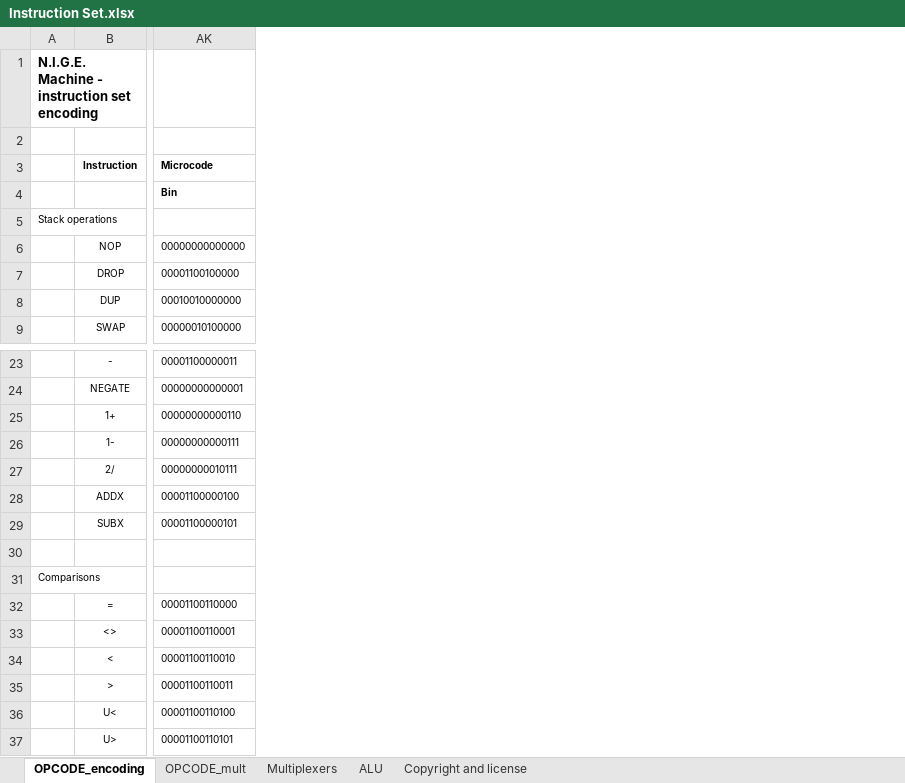
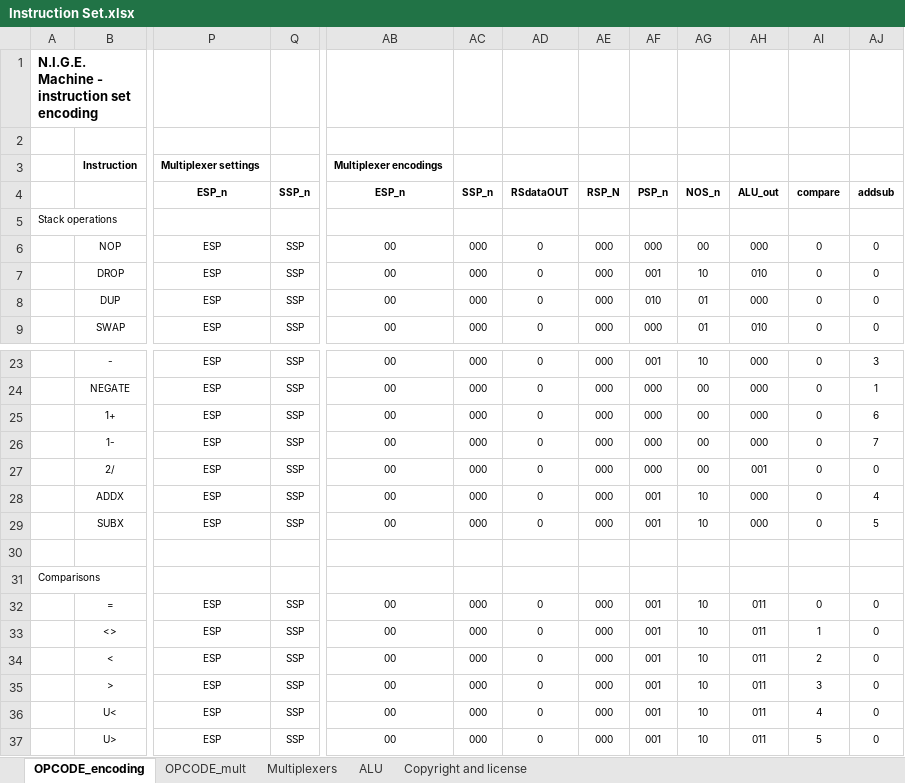
Before and after one commit to Anding/N.I.G.E.-Machine, an Excel workbook: Resources/Instruction Set.xlsx, sheet OPCODE_encoding, drawn as a sheet; only a part is shown, gaps mark what is left out; values as stored, in another font and other column widths than the file's, no borders; removed rows and columns are numbered as before the commit, all else as after; the diff covers the shown part only; the diff names each change by its address in the sheet, - before the commit and + after, or states it on an @@ line.

```diff
--- a/Resources/Instruction Set.xlsx (sheet OPCODE_encoding)
+++ b/Resources/Instruction Set.xlsx (sheet OPCODE_encoding)
+column P, rows 3-9: Multiplexer settings | ESP_n |  | ESP | ESP | ESP | ESP; rows 23-37: ESP | ESP | ESP | ESP | ESP | ESP | ESP |  |  | ESP | ESP | ESP | ESP | ESP | ESP
+column Q, rows 4-9: SSP_n |  | SSP | SSP | SSP | SSP; rows 23-37: SSP | SSP | SSP | SSP | SSP | SSP | SSP |  |  | SSP | SSP | SSP | SSP | SSP | SSP
-column AK, rows 3-9: Microcode | Bin |  | 00000000000000 | 00001100100000 | 00010010000000 | 00000010100000; rows 23-37: 00001100000011 | 00000000000001 | 00000000000110 | 00000000000111 | 00000000010111 | 00001100000100 | 00001100000101 |  |  | 00001100110000 | 00001100110001 | 00001100110010 | 00001100110011 | 00001100110100 | 00001100110101
@@ column AB unhidden, rows 3-9: Multiplexer encodings | ESP_n |  | 00 | 00 | 00 | 00; rows 23-37: 00 | 00 | 00 | 00 | 00 | 00 | 00 |  |  | 00 | 00 | 00 | 00 | 00 | 00 @@
@@ column AC unhidden, rows 4-9: SSP_n |  | 000 | 000 | 000 | 000; rows 23-37: 000 | 000 | 000 | 000 | 000 | 000 | 000 |  |  | 000 | 000 | 000 | 000 | 000 | 000 @@
@@ column AD unhidden, rows 4-9: RSdataOUT |  | 0 | 0 | 0 | 0; rows 23-37: 0 | 0 | 0 | 0 | 0 | 0 | 0 |  |  | 0 | 0 | 0 | 0 | 0 | 0 @@
@@ column AE unhidden, rows 4-9: RSP_N |  | 000 | 000 | 000 | 000; rows 23-37: 000 | 000 | 000 | 000 | 000 | 000 | 000 |  |  | 000 | 000 | 000 | 000 | 000 | 000 @@
@@ column AF unhidden, rows 4-9: PSP_n |  | 000 | 001 | 010 | 000; rows 23-37: 001 | 000 | 000 | 000 | 000 | 001 | 001 |  |  | 001 | 001 | 001 | 001 | 001 | 001 @@
@@ column AG unhidden, rows 4-9: NOS_n |  | 00 | 10 | 01 | 01; rows 23-37: 10 | 00 | 00 | 00 | 00 | 10 | 10 |  |  | 10 | 10 | 10 | 10 | 10 | 10 @@
@@ column AH unhidden, rows 4-9: ALU_out |  | 000 | 010 | 000 | 010; rows 23-37: 000 | 000 | 000 | 000 | 001 | 000 | 000 |  |  | 011 | 011 | 011 | 011 | 011 | 011 @@
@@ column AI unhidden, rows 4-9: compare |  | 0 | 0 | 0 | 0; rows 23-37: 0 | 0 | 0 | 0 | 0 | 0 | 0 |  |  | 0 | 1 | 2 | 3 | 4 | 5 @@
+column AJ, rows 4-9: addsub |  | 0 | 0 | 0 | 0; rows 23-37: 3 | 1 | 6 | 7 | 0 | 4 | 5 |  |  | 0 | 0 | 0 | 0 | 0 | 0
```
Also changed, not shown: 5 added columns, 56 edited cells and cell formats elsewhere in this sheet, sheet OPCODE_mult, formulas that keep their value, hidden cells, Resources/Stack diagrams.xlsx, 11 other files.
